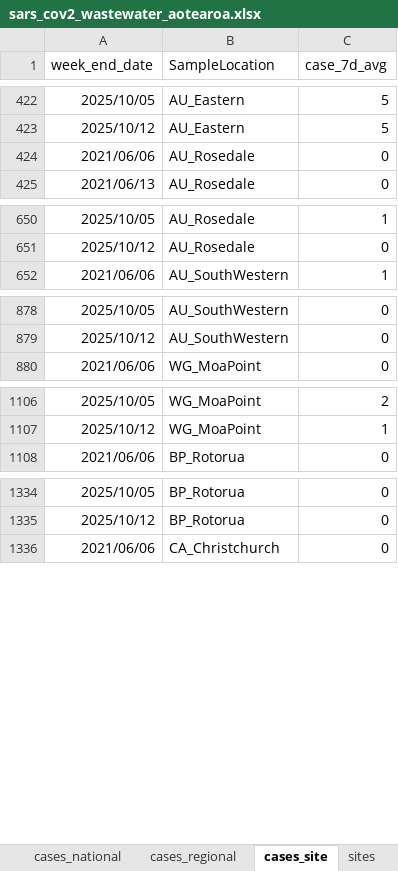
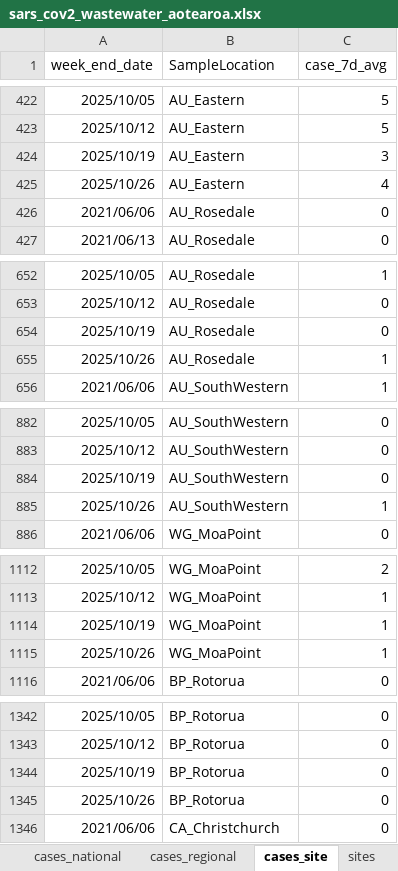
Before and after one commit to ESR-NZ/covid_in_wastewater, an Excel workbook: data/sars_cov2_wastewater_aotearoa.xlsx, sheet cases_site, drawn as a sheet; only a part is shown, gaps mark what is left out; values as stored, in another font and other column widths than the file's, no borders; table styles not drawn; the diff covers the shown part only; the diff names each change by its address in the sheet, - before the commit and + after, or states it on an @@ line.

```diff
--- a/data/sars_cov2_wastewater_aotearoa.xlsx (sheet cases_site)
+++ b/data/sars_cov2_wastewater_aotearoa.xlsx (sheet cases_site)
+row 424: 2025/10/19 | AU_Eastern | 3
+row 425: 2025/10/26 | AU_Eastern | 4
+row 654: 2025/10/19 | AU_Rosedale | 0
+row 655: 2025/10/26 | AU_Rosedale | 1
+row 884: 2025/10/19 | AU_SouthWestern | 0
+row 885: 2025/10/26 | AU_SouthWestern | 1
+row 1114: 2025/10/19 | WG_MoaPoint | 1
+row 1115: 2025/10/26 | WG_MoaPoint | 1
+row 1344: 2025/10/19 | BP_Rotorua | 0
+row 1345: 2025/10/26 | BP_Rotorua | 0
```
Also changed, not shown: 12 added rows elsewhere in this sheet, sheet ww_data_all, sheet cases_regional, sheet ww_site, sheet ww_regional, sheet ww_national, sheet cases_national, 7 other files.
